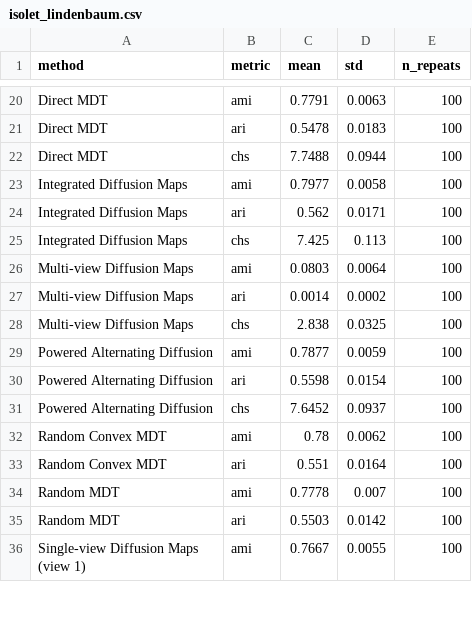
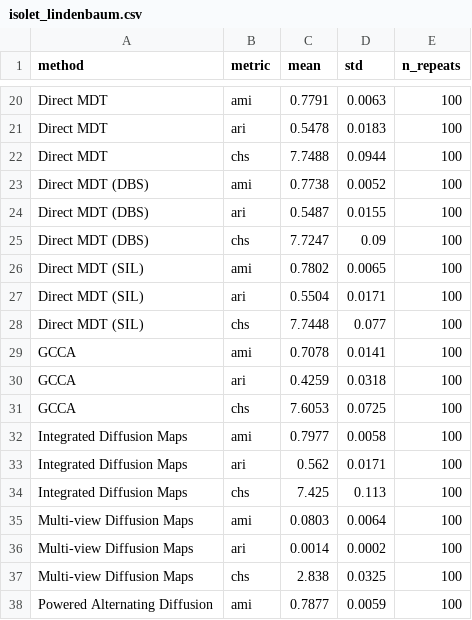
Before and after one commit to Gwendal-Debaussart/mixed-diffusion-trajectory, a CSV file: tables/benchmark_results/isolet_lindenbaum.csv, drawn as a sheet; only a part is shown, gaps mark what is left out; the shorter side is filled out with more unchanged rows; the diff names each change by its address in the sheet, - before the commit and + after, or states it on an @@ line.

```diff
--- a/tables/benchmark_results/isolet_lindenbaum.csv
+++ b/tables/benchmark_results/isolet_lindenbaum.csv
+row 23: Direct MDT (DBS) | ami | 0.7738 | 0.0052 | 100
+row 24: Direct MDT (DBS) | ari | 0.5487 | 0.0155 | 100
+row 25: Direct MDT (DBS) | chs | 7.7247 | 0.09 | 100
+row 26: Direct MDT (SIL) | ami | 0.7802 | 0.0065 | 100
+row 27: Direct MDT (SIL) | ari | 0.5504 | 0.0171 | 100
+row 28: Direct MDT (SIL) | chs | 7.7448 | 0.077 | 100
+row 29: GCCA | ami | 0.7078 | 0.0141 | 100
+row 30: GCCA | ari | 0.4259 | 0.0318 | 100
+row 31: GCCA | chs | 7.6053 | 0.0725 | 100
```
Also changed, not shown: tables/benchmark_results/caltech101-7.csv, tables/benchmark_results/leaves.csv, 11 other files.
